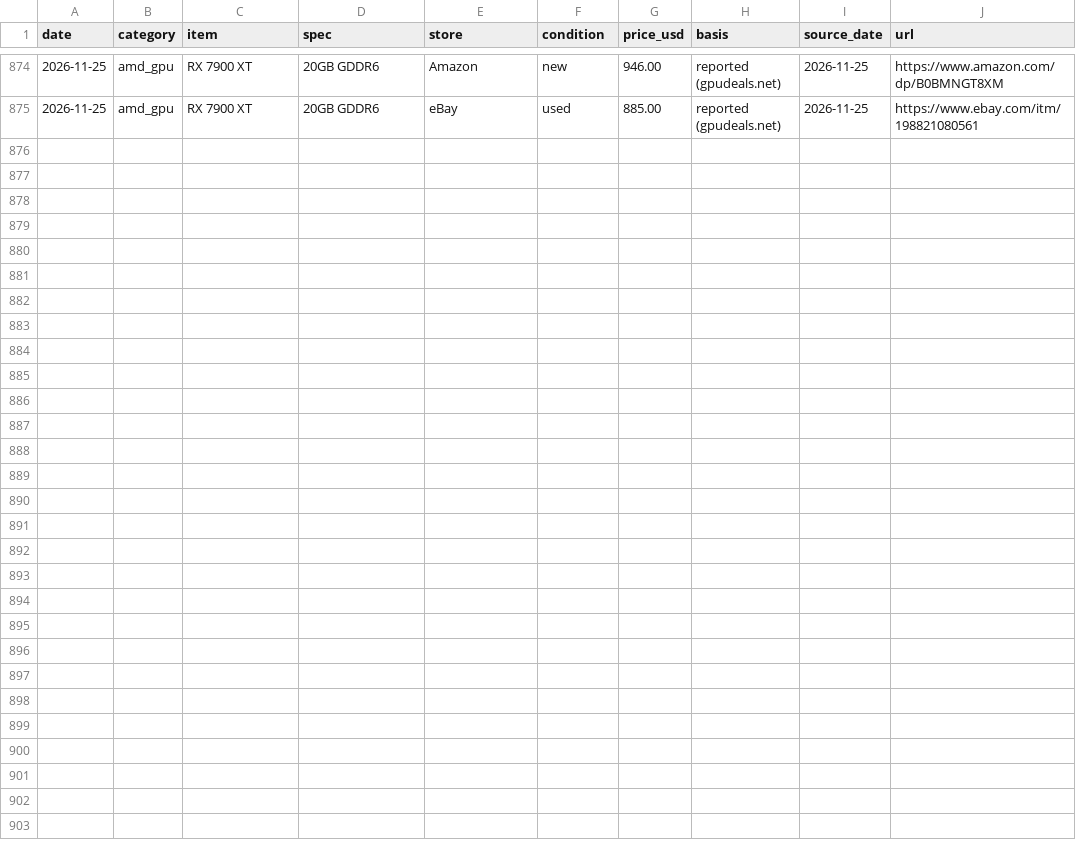
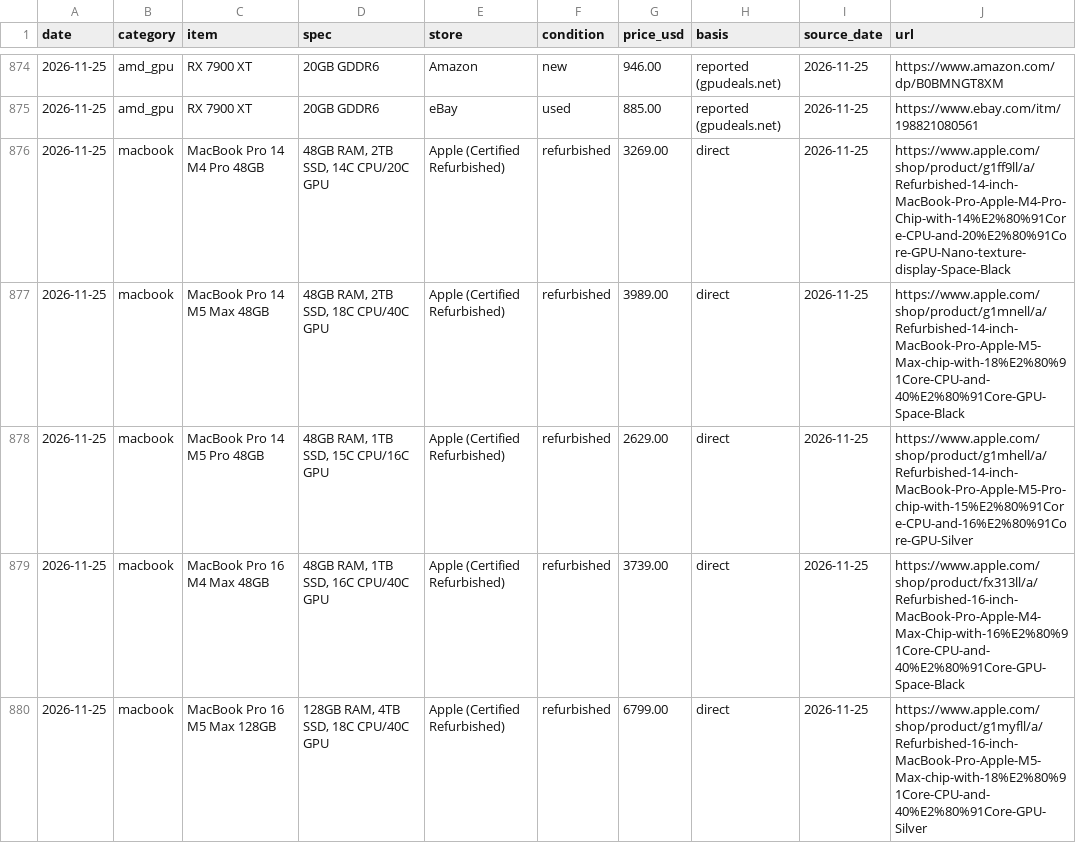
Before and after one commit to 7324136828/4tb_ssd_price_watch, a CSV file: prices.csv, drawn as a sheet; only a part is shown, gaps mark what is left out; the diff covers the shown part only; the diff names each change by its address in the sheet, - before the commit and + after, or states it on an @@ line.

```diff
--- a/prices.csv
+++ b/prices.csv
+row 876: 2026-11-25 | macbook | MacBook Pro 14 M4 Pro 48GB | 48GB RAM, 2TB SSD, 14C CPU/20C GPU | Apple (Certified Refurbished) | refurbished | 3269.00 | direct | 2026-11-25 | https://www.apple.com/shop/product/g1ff9ll/a/Refurbished-14-inch-MacBook-Pro-Apple-M4-Pro-Chip-with-14%E2%80%91Core-CPU-and-20%E2%80%91Core-GPU-Nano-texture-display-Space-Black
+row 877: 2026-11-25 | macbook | MacBook Pro 14 M5 Max 48GB | 48GB RAM, 2TB SSD, 18C CPU/40C GPU | Apple (Certified Refurbished) | refurbished | 3989.00 | direct | 2026-11-25 | https://www.apple.com/shop/product/g1mnell/a/Refurbished-14-inch-MacBook-Pro-Apple-M5-Max-chip-with-18%E2%80%91Core-CPU-and-40%E2%80%91Core-GPU-Space-Black
+row 878: 2026-11-25 | macbook | MacBook Pro 14 M5 Pro 48GB | 48GB RAM, 1TB SSD, 15C CPU/16C GPU | Apple (Certified Refurbished) | refurbished | 2629.00 | direct | 2026-11-25 | https://www.apple.com/shop/product/g1mhell/a/Refurbished-14-inch-MacBook-Pro-Apple-M5-Pro-chip-with-15%E2%80%91Core-CPU-and-16%E2%80%91Core-GPU-Silver
+row 879: 2026-11-25 | macbook | MacBook Pro 16 M4 Max 48GB | 48GB RAM, 1TB SSD, 16C CPU/40C GPU | Apple (Certified Refurbished) | refurbished | 3739.00 | direct | 2026-11-25 | https://www.apple.com/shop/product/fx313ll/a/Refurbished-16-inch-MacBook-Pro-Apple-M4-Max-Chip-with-16%E2%80%91Core-CPU-and-40%E2%80%91Core-GPU-Space-Black
+row 880: 2026-11-25 | macbook | MacBook Pro 16 M5 Max 128GB | 128GB RAM, 4TB SSD, 18C CPU/40C GPU | Apple (Certified Refurbished) | refurbished | 6799.00 | direct | 2026-11-25 | https://www.apple.com/shop/product/g1myfll/a/Refurbished-16-inch-MacBook-Pro-Apple-M5-Max-chip-with-18%E2%80%91Core-CPU-and-40%E2%80%91Core-GPU-Silver
```
Also changed, not shown: 13 added rows elsewhere in this file.
